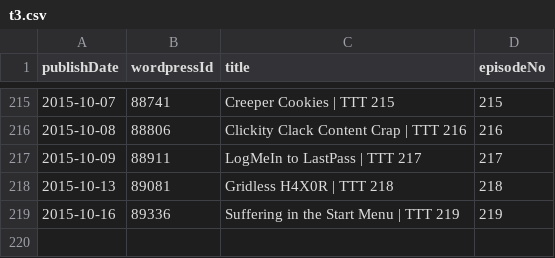
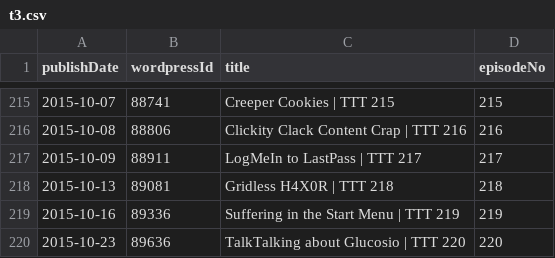
Before and after one commit to Cj-Malone/jb_data, a CSV file: shows/t3.csv, drawn as a sheet; only a part is shown, gaps mark what is left out; the diff names each change by its address in the sheet, - before the commit and + after, or states it on an @@ line.

Commit message:
t3220

```diff
--- a/shows/t3.csv
+++ b/shows/t3.csv
+row 220: 2015-10-23 | 89636 | TalkTalking about Glucosio | TTT 220 | 220
```
